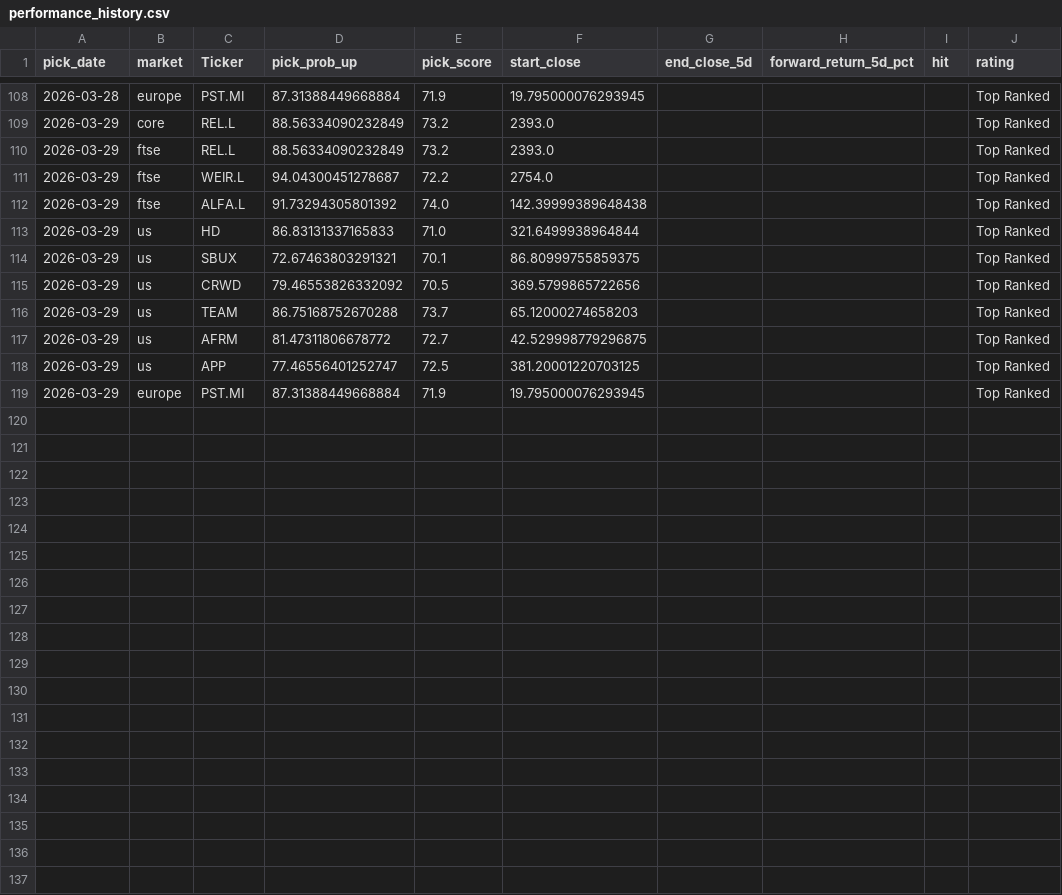
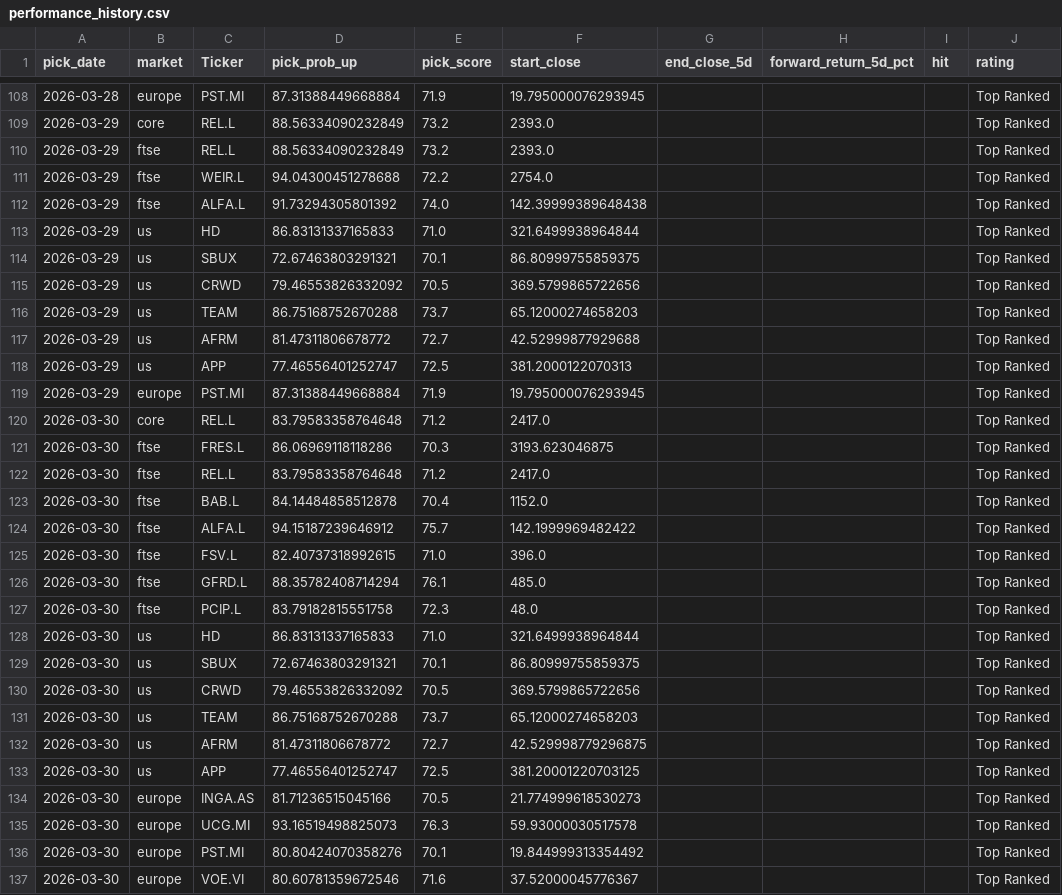
Before and after one commit to Toby0603/AlphaRank, a CSV file: performance_history.csv, drawn as a sheet; only a part is shown, gaps mark what is left out.

```diff
--- a/performance_history.csv
+++ b/performance_history.csv
@@ -110,3 +110,3 @@ pick_date,market,Ticker,pick_prob_up,pick_score,start_close,end_close_5d,forward
 2026-03-29,ftse,REL.L,88.56334090232849,73.2,2393.0,,,,Top Ranked
-2026-03-29,ftse,WEIR.L,94.04300451278687,72.2,2754.0,,,,Top Ranked
+2026-03-29,ftse,WEIR.L,94.04300451278688,72.2,2754.0,,,,Top Ranked
 2026-03-29,ftse,ALFA.L,91.73294305801392,74.0,142.39999389648438,,,,Top Ranked
@@ -116,4 +116,22 @@ pick_date,market,Ticker,pick_prob_up,pick_score,start_close,end_close_5d,forward
 2026-03-29,us,TEAM,86.75168752670288,73.7,65.12000274658203,,,,Top Ranked
-2026-03-29,us,AFRM,81.47311806678772,72.7,42.529998779296875,,,,Top Ranked
-2026-03-29,us,APP,77.46556401252747,72.5,381.20001220703125,,,,Top Ranked
+2026-03-29,us,AFRM,81.47311806678772,72.7,42.52999877929688,,,,Top Ranked
+2026-03-29,us,APP,77.46556401252747,72.5,381.2000122070313,,,,Top Ranked
 2026-03-29,europe,PST.MI,87.31388449668884,71.9,19.795000076293945,,,,Top Ranked
+2026-03-30,core,REL.L,83.79583358764648,71.2,2417.0,,,,Top Ranked
+2026-03-30,ftse,FRES.L,86.06969118118286,70.3,3193.623046875,,,,Top Ranked
+2026-03-30,ftse,REL.L,83.79583358764648,71.2,2417.0,,,,Top Ranked
+2026-03-30,ftse,BAB.L,84.14484858512878,70.4,1152.0,,,,Top Ranked
+2026-03-30,ftse,ALFA.L,94.15187239646912,75.7,142.1999969482422,,,,Top Ranked
+2026-03-30,ftse,FSV.L,82.40737318992615,71.0,396.0,,,,Top Ranked
+2026-03-30,ftse,GFRD.L,88.35782408714294,76.1,485.0,,,,Top Ranked
+2026-03-30,ftse,PCIP.L,83.79182815551758,72.3,48.0,,,,Top Ranked
+2026-03-30,us,HD,86.83131337165833,71.0,321.6499938964844,,,,Top Ranked
+2026-03-30,us,SBUX,72.67463803291321,70.1,86.80999755859375,,,,Top Ranked
+2026-03-30,us,CRWD,79.46553826332092,70.5,369.5799865722656,,,,Top Ranked
+2026-03-30,us,TEAM,86.75168752670288,73.7,65.12000274658203,,,,Top Ranked
+2026-03-30,us,AFRM,81.47311806678772,72.7,42.529998779296875,,,,Top Ranked
+2026-03-30,us,APP,77.46556401252747,72.5,381.20001220703125,,,,Top Ranked
+2026-03-30,europe,INGA.AS,81.71236515045166,70.5,21.774999618530273,,,,Top Ranked
+2026-03-30,europe,UCG.MI,93.16519498825073,76.3,59.93000030517578,,,,Top Ranked
+2026-03-30,europe,PST.MI,80.80424070358276,70.1,19.844999313354492,,,,Top Ranked
+2026-03-30,europe,VOE.VI,80.60781359672546,71.6,37.52000045776367,,,,Top Ranked
```
Also changed, not shown: benchmark_summary.csv, failed_tickers.csv, 4 other files.
